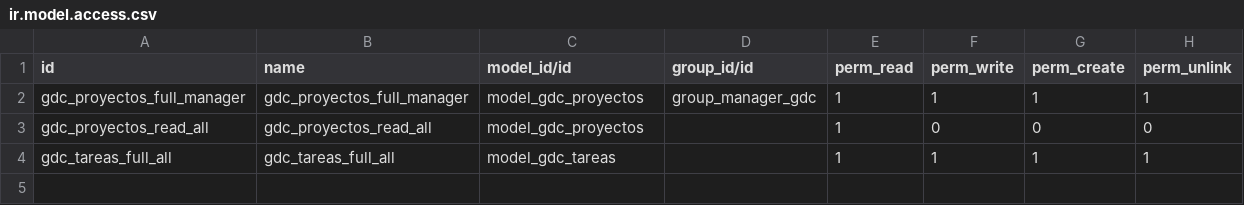
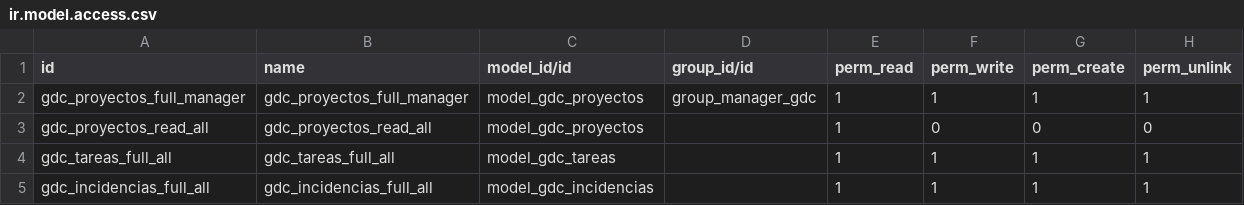
Before and after one commit to fr33co/Modulos-BVA-OpenERPv7, a CSV file: gobierno_de_calle/security/ir.model.access.csv, drawn as a sheet.

```diff
--- a/gobierno_de_calle/security/ir.model.access.csv
+++ b/gobierno_de_calle/security/ir.model.access.csv
@@ -4 +4,2 @@ gdc_proyectos_read_all,gdc_proyectos_read_all,model_gdc_proyectos,,1,0,0,0
 gdc_tareas_full_all,gdc_tareas_full_all,model_gdc_tareas,,1,1,1,1
+gdc_incidencias_full_all,gdc_incidencias_full_all,model_gdc_incidencias,,1,1,1,1
```
Also changed, not shown: 3 other files.
